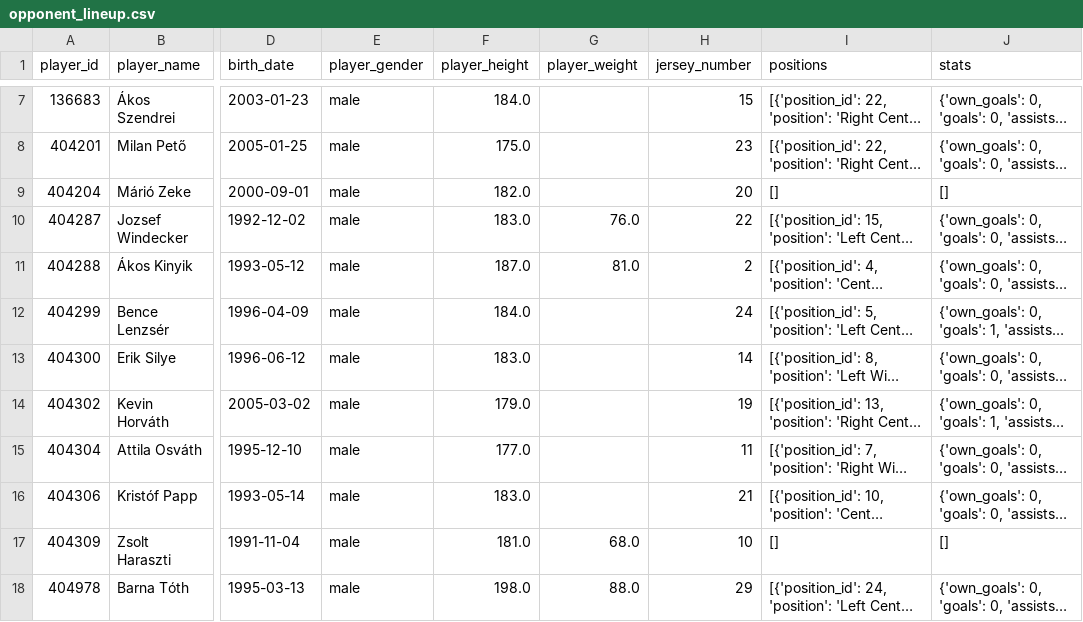
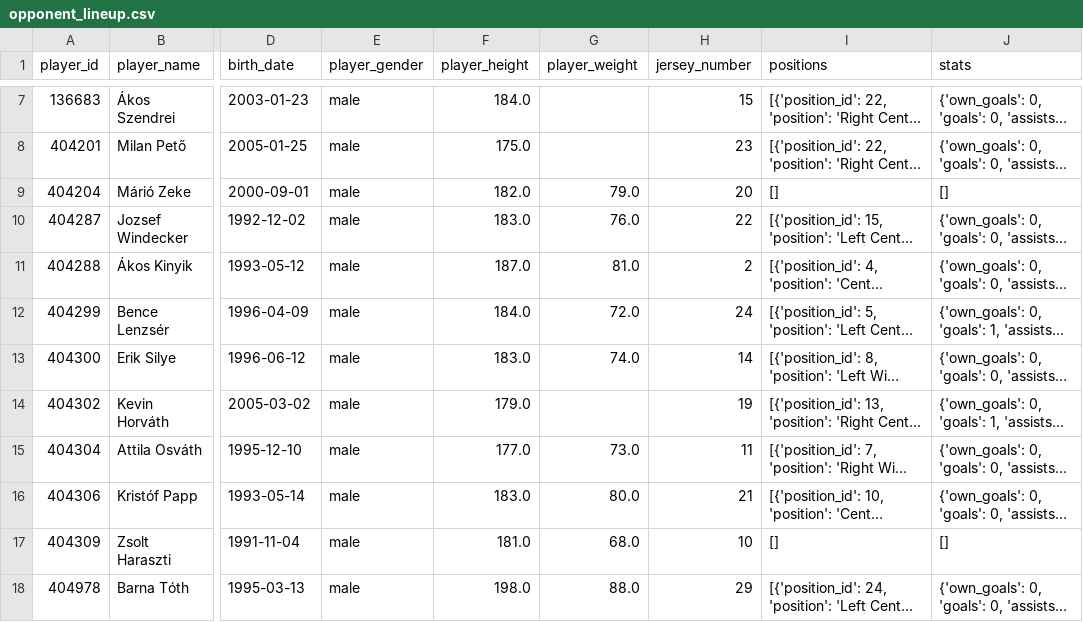
Before and after one commit to botondvargaujp/downloader_services, a CSV file: matches/2025-08-10/opponent_lineup.csv, drawn as a sheet; only a part is shown, gaps mark what is left out; long unchanged cells end in …; the diff names each change by its address in the sheet, - before the commit and + after, or states it on an @@ line.

```diff
--- a/matches/2025-08-10/opponent_lineup.csv
+++ b/matches/2025-08-10/opponent_lineup.csv
-G9 (player_weight): (empty)
+G9 (player_weight): 79.0
-G12 (player_weight): (empty)
+G12 (player_weight): 72.0
-G13 (player_weight): (empty)
+G13 (player_weight): 74.0
-G15 (player_weight): (empty)
+G15 (player_weight): 73.0
-G16 (player_weight): (empty)
+G16 (player_weight): 80.0
```
Also changed, not shown: matches/2025-11-23/opponent_lineup.csv, matches/2025-11-30/opponent_lineup.csv, 30 other files.
